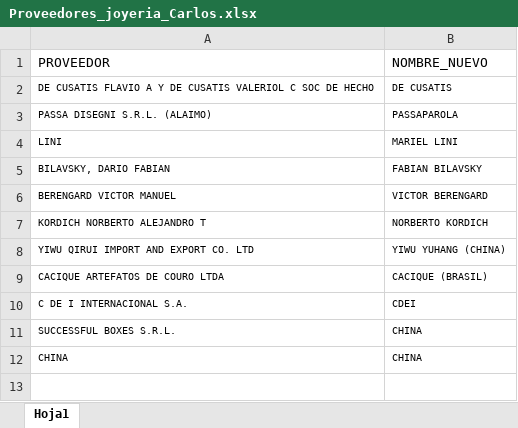
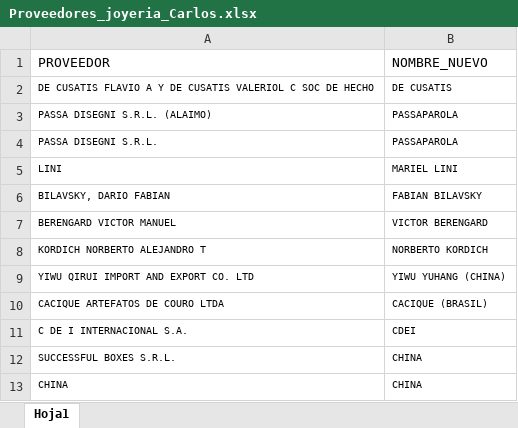
Before and after one commit to valelevite/Reportes, an Excel workbook: Proveedores/Proveedores_joyeria_Carlos.xlsx, sheet Hoja1, drawn as a sheet; values as stored, in another font and other column widths than the file's, no borders; the diff names each change by its address in the sheet, - before the commit and + after, or states it on an @@ line.

```diff
--- a/Proveedores/Proveedores_joyeria_Carlos.xlsx (sheet Hoja1)
+++ b/Proveedores/Proveedores_joyeria_Carlos.xlsx (sheet Hoja1)
+row 4: PASSA DISEGNI S.R.L. | PASSAPAROLA
```
Also changed, not shown: Reporte_gastos/gastos desde 2025-05.xlsx, 9 other files.
